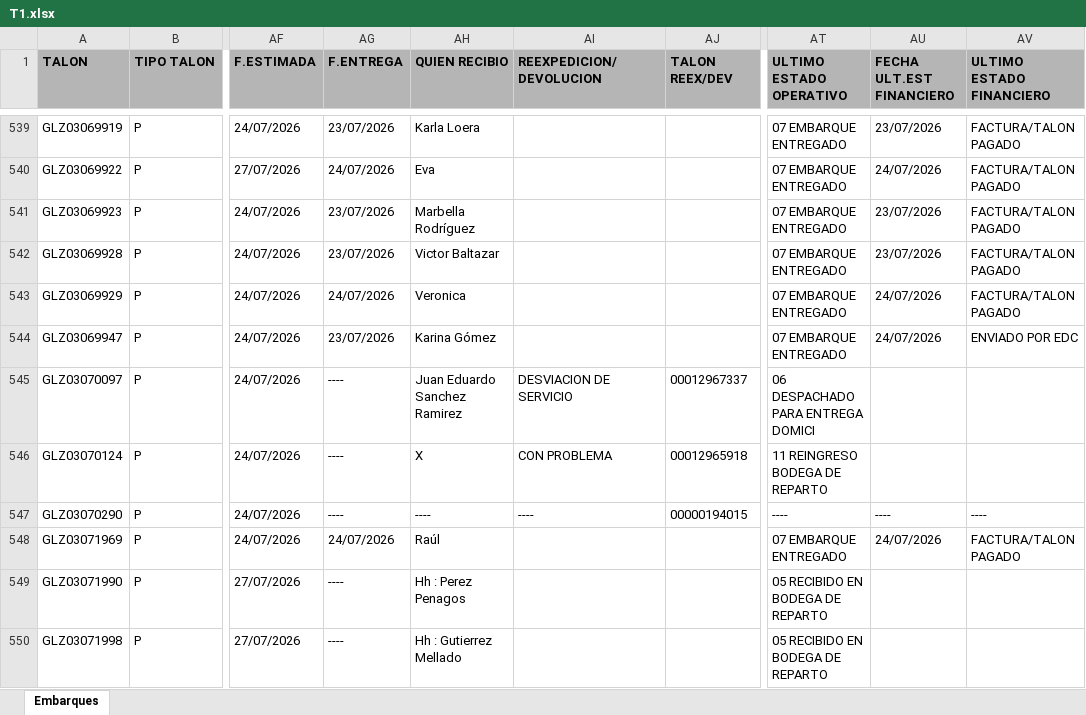
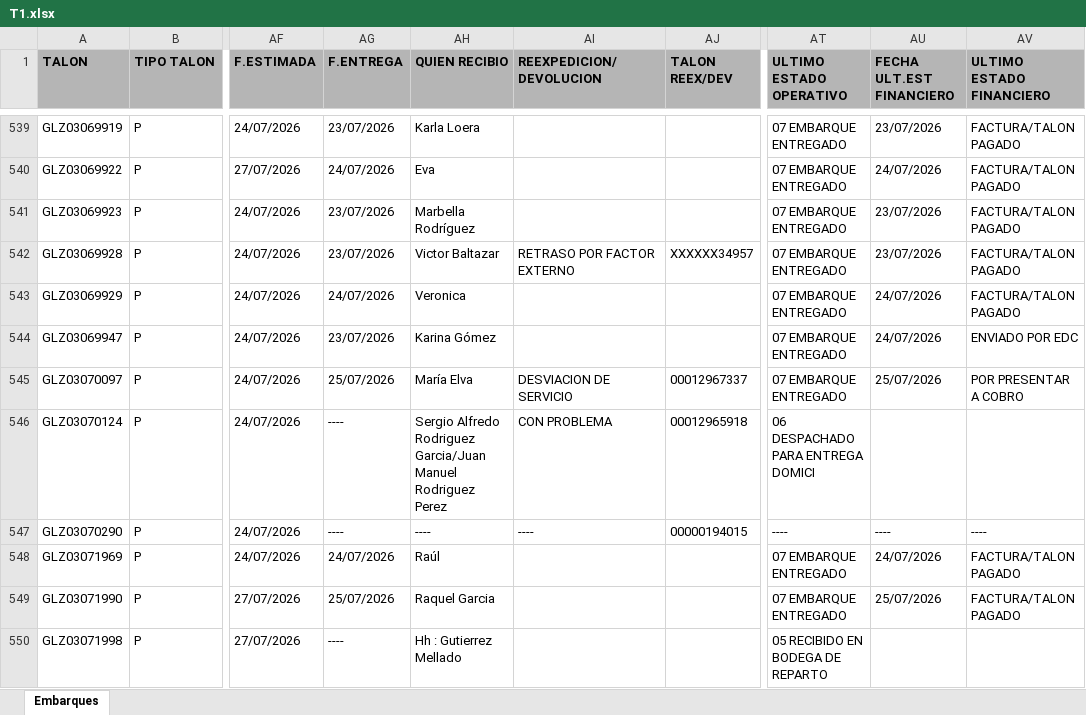
Before and after one commit to RH2026/nexion, an Excel workbook: T1.xlsx, sheet Embarques, drawn as a sheet; only a part is shown, gaps mark what is left out; values as stored, in another font and other column widths than the file's, no borders; the diff covers the shown part only; the diff names each change by its address in the sheet, - before the commit and + after, or states it on an @@ line.

Commit message:
BATCH_UPDATE // 27/07/2026 17:06

```diff
--- a/T1.xlsx (sheet Embarques)
+++ b/T1.xlsx (sheet Embarques)
-AI542 (REEXPEDICION/DEVOLUCION): (empty)
+AI542 (REEXPEDICION/DEVOLUCION): RETRASO POR FACTOR EXTERNO
-AJ542 (TALON REEX/DEV): (empty)
+AJ542 (TALON REEX/DEV): XXXXXX34957
-AG545 (F.ENTREGA): ----
+AG545 (F.ENTREGA): 25/07/2026
-AH545 (QUIEN RECIBIO): Juan Eduardo Sanchez Ramirez
+AH545 (QUIEN RECIBIO): María Elva
-AT545 (ULTIMO ESTADO OPERATIVO): 06 DESPACHADO PARA ENTREGA DOMICI
+AT545 (ULTIMO ESTADO OPERATIVO): 07 EMBARQUE ENTREGADO
-AU545 (FECHA ULT.EST FINANCIERO): (empty)
+AU545 (FECHA ULT.EST FINANCIERO): 25/07/2026
-AV545 (ULTIMO ESTADO FINANCIERO): (empty)
+AV545 (ULTIMO ESTADO FINANCIERO): POR PRESENTAR A COBRO
-AH546 (QUIEN RECIBIO): X
+AH546 (QUIEN RECIBIO): Sergio Alfredo Rodriguez Garcia/Juan Manuel Rodriguez Perez
-AT546 (ULTIMO ESTADO OPERATIVO): 11 REINGRESO BODEGA DE REPARTO
+AT546 (ULTIMO ESTADO OPERATIVO): 06 DESPACHADO PARA ENTREGA DOMICI
-AG549 (F.ENTREGA): ----
+AG549 (F.ENTREGA): 25/07/2026
-AH549 (QUIEN RECIBIO): Hh : Perez Penagos
+AH549 (QUIEN RECIBIO): Raquel Garcia
-AT549 (ULTIMO ESTADO OPERATIVO): 05 RECIBIDO EN BODEGA DE REPARTO
+AT549 (ULTIMO ESTADO OPERATIVO): 07 EMBARQUE ENTREGADO
-AU549 (FECHA ULT.EST FINANCIERO): (empty)
+AU549 (FECHA ULT.EST FINANCIERO): 25/07/2026
-AV549 (ULTIMO ESTADO FINANCIERO): (empty)
+AV549 (ULTIMO ESTADO FINANCIERO): FACTURA/TALON PAGADO
```
Also changed, not shown: 28 added rows, 1 removed row, 3 moved rows and 204 edited cells elsewhere in this sheet.
